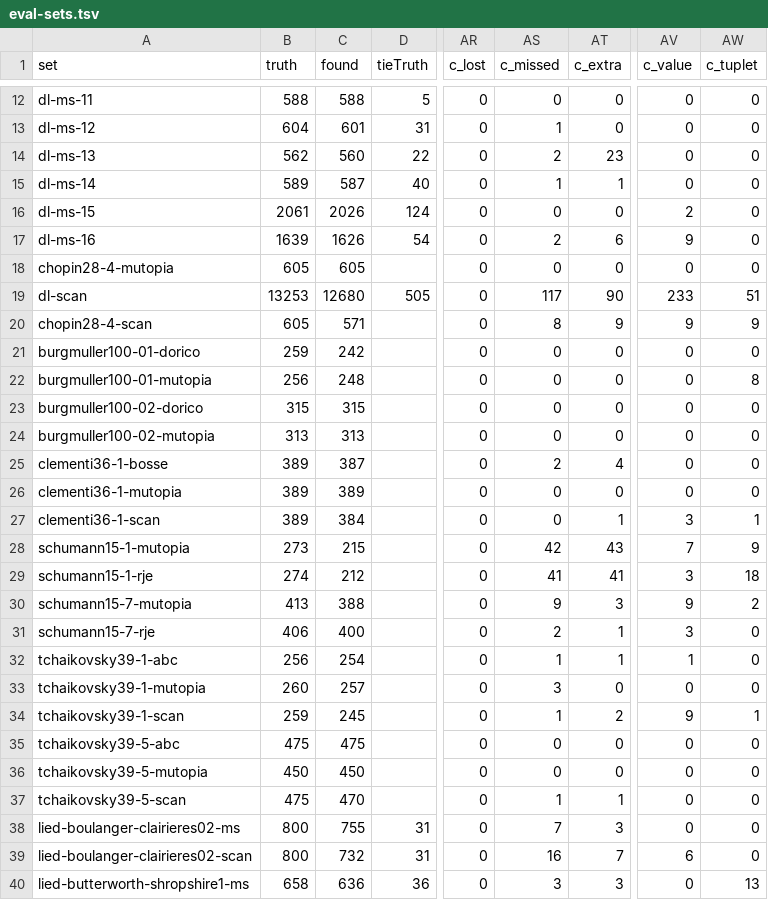
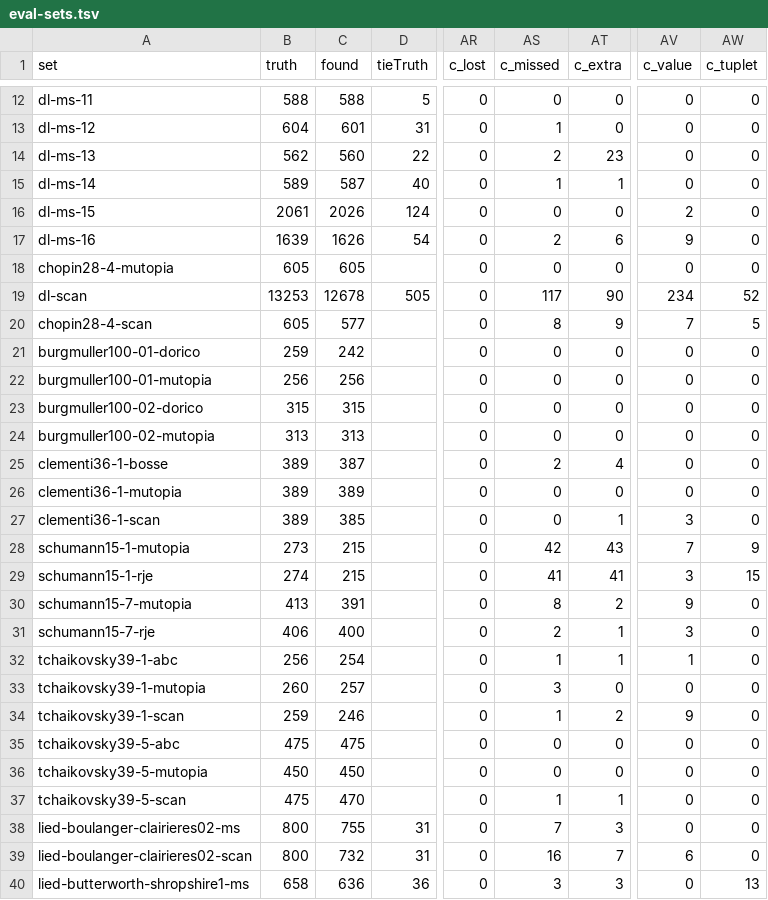
Before and after one commit to yotsuda/Calamo, a TSV file: docs/eval-sets.tsv, drawn as a sheet; only a part is shown, gaps mark what is left out; the diff covers the shown part only; the diff names each change by its address in the sheet, - before the commit and + after, or states it on an @@ line.

Commit message:
S61 step 3 checkpoint: fair and eval sets measured (reader unchanged). Fair 5341 -> 5354 (90.1 -> 90.3%, homr 97.9%), 3 better, 0 worse; eval 55619 -> 55620, 10 better, 7 worse, all 7 from step 3a (OffGridTuplets) by reading them at ecf2271, 1140c87 and 2d375d7. Schirmer's tuplet errors mostly follow a time read as 2/4 (truth 3/4); not debugged on the fair set. docs/fair-sets.tsv and docs/eval-sets.tsv updated

```diff
--- a/docs/eval-sets.tsv
+++ b/docs/eval-sets.tsv
-C19 (found): 12680
+C19 (found): 12678
-AV19 (c_value): 233
+AV19 (c_value): 234
-AW19 (c_tuplet): 51
+AW19 (c_tuplet): 52
-C20 (found): 571
+C20 (found): 577
-AV20 (c_value): 9
+AV20 (c_value): 7
-AW20 (c_tuplet): 9
+AW20 (c_tuplet): 5
-C22 (found): 248
+C22 (found): 256
-AW22 (c_tuplet): 8
+AW22 (c_tuplet): 0
-C27 (found): 384
+C27 (found): 385
-AW27 (c_tuplet): 1
+AW27 (c_tuplet): 0
-C29 (found): 212
+C29 (found): 215
-AW29 (c_tuplet): 18
+AW29 (c_tuplet): 15
-C30 (found): 388
+C30 (found): 391
-AS30 (c_missed): 9
+AS30 (c_missed): 8
-AT30 (c_extra): 3
+AT30 (c_extra): 2
-AW30 (c_tuplet): 2
+AW30 (c_tuplet): 0
-C34 (found): 245
+C34 (found): 246
-AW34 (c_tuplet): 1
+AW34 (c_tuplet): 0
```
Also changed, not shown: 32 edited cells elsewhere in this file, docs/fair-sets.tsv, 1 other file.
